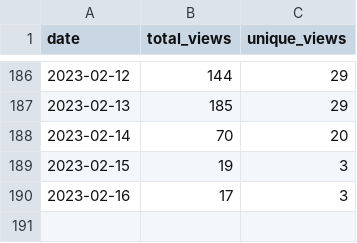
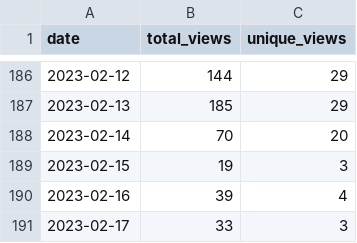
Before and after one commit to wumphlett/COMP-2210, a CSV file: .traffic/views.csv, drawn as a sheet; only a part is shown, gaps mark what is left out.

Commit message:
Updating repository traffic

```diff
--- a/.traffic/views.csv
+++ b/.traffic/views.csv
@@ -189,2 +189,3 @@ date,total_views,unique_views
 2023-02-15,19,3
-2023-02-16,17,3
+2023-02-16,39,4
+2023-02-17,33,3
```
Also changed, not shown: .traffic/clones.csv, 3 other files.
